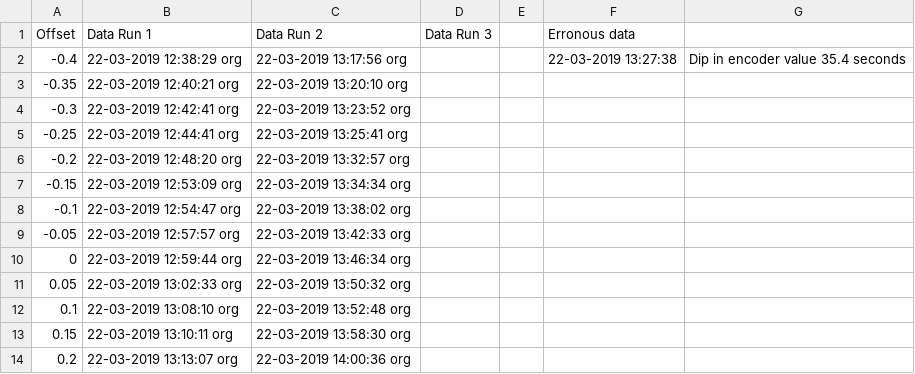
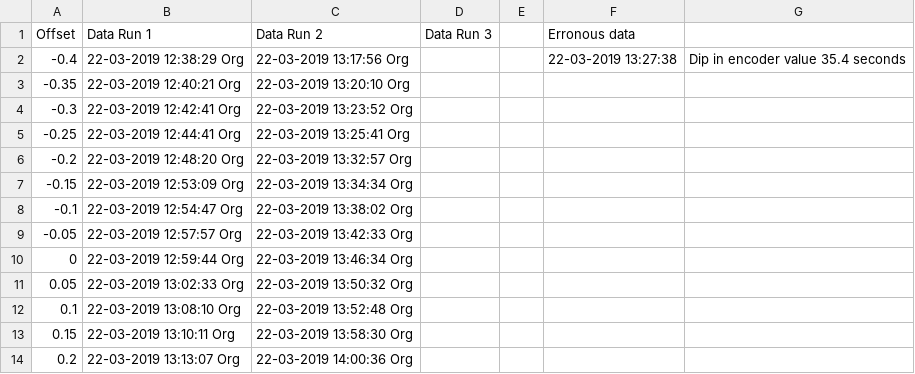
Before and after one commit to jonathanmatthews/Robotics, a CSV file: Code/Analysis/offset_data_collection.csv, drawn as a sheet.

Commit message:
offset plot

```diff
--- a/Code/Analysis/offset_data_collection.csv
+++ b/Code/Analysis/offset_data_collection.csv
@@ -1,14 +1,14 @@
 Offset,Data Run 1,Data Run 2,Data Run 3,,Erronous data,
--0.4,22-03-2019 12:38:29 org,22-03-2019 13:17:56 org,,,22-03-2019 13:27:38,Dip in encoder value 35.4 seconds
--0.35,22-03-2019 12:40:21 org,22-03-2019 13:20:10 org,,,,
--0.3,22-03-2019 12:42:41 org,22-03-2019 13:23:52 org,,,,
--0.25,22-03-2019 12:44:41 org,22-03-2019 13:25:41 org,,,,
--0.2,22-03-2019 12:48:20 org,22-03-2019 13:32:57 org,,,,
--0.15,22-03-2019 12:53:09 org,22-03-2019 13:34:34 org,,,,
--0.1,22-03-2019 12:54:47 org,22-03-2019 13:38:02 org,,,,
--0.05,22-03-2019 12:57:57 org,22-03-2019 13:42:33 org,,,,
-0,22-03-2019 12:59:44 org,22-03-2019 13:46:34 org,,,,
-0.05,22-03-2019 13:02:33 org,22-03-2019 13:50:32 org,,,,
-0.1,22-03-2019 13:08:10 org,22-03-2019 13:52:48 org,,,,
-0.15,22-03-2019 13:10:11 org,22-03-2019 13:58:30 org,,,,
-0.2,22-03-2019 13:13:07 org,22-03-2019 14:00:36 org,,,,
+-0.4,22-03-2019 12:38:29 Org,22-03-2019 13:17:56 Org,,,22-03-2019 13:27:38,Dip in encoder value 35.4 seconds
+-0.35,22-03-2019 12:40:21 Org,22-03-2019 13:20:10 Org,,,,
+-0.3,22-03-2019 12:42:41 Org,22-03-2019 13:23:52 Org,,,,
+-0.25,22-03-2019 12:44:41 Org,22-03-2019 13:25:41 Org,,,,
+-0.2,22-03-2019 12:48:20 Org,22-03-2019 13:32:57 Org,,,,
+-0.15,22-03-2019 12:53:09 Org,22-03-2019 13:34:34 Org,,,,
+-0.1,22-03-2019 12:54:47 Org,22-03-2019 13:38:02 Org,,,,
+-0.05,22-03-2019 12:57:57 Org,22-03-2019 13:42:33 Org,,,,
+0,22-03-2019 12:59:44 Org,22-03-2019 13:46:34 Org,,,,
+0.05,22-03-2019 13:02:33 Org,22-03-2019 13:50:32 Org,,,,
+0.1,22-03-2019 13:08:10 Org,22-03-2019 13:52:48 Org,,,,
+0.15,22-03-2019 13:10:11 Org,22-03-2019 13:58:30 Org,,,,
+0.2,22-03-2019 13:13:07 Org,22-03-2019 14:00:36 Org,,,,
```
Also changed, not shown: 5 other files.
